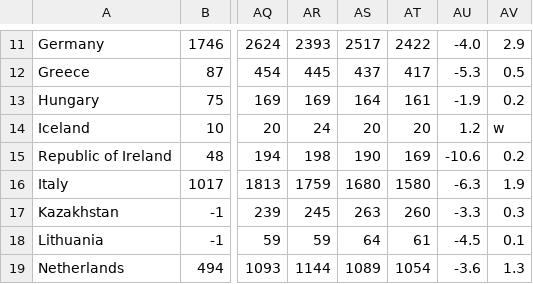
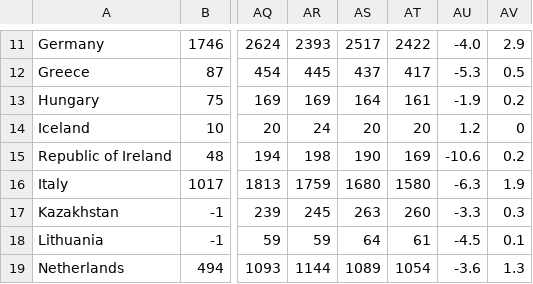
Before and after one commit to pixelpusher/pollution, a CSV file: data/europeeurasia.csv, drawn as a sheet; only a part is shown, gaps mark what is left out; the diff names each change by its address in the sheet, - before the commit and + after, or states it on an @@ line.

```diff
--- a/data/europeeurasia.csv
+++ b/data/europeeurasia.csv
-AV14: w
+AV14: 0
```
Also changed, not shown: 1 other file.
